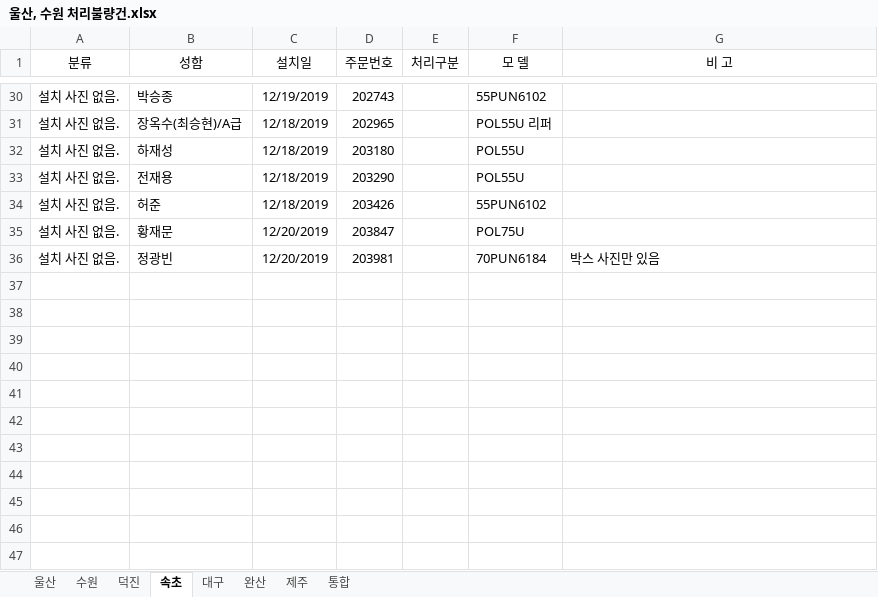
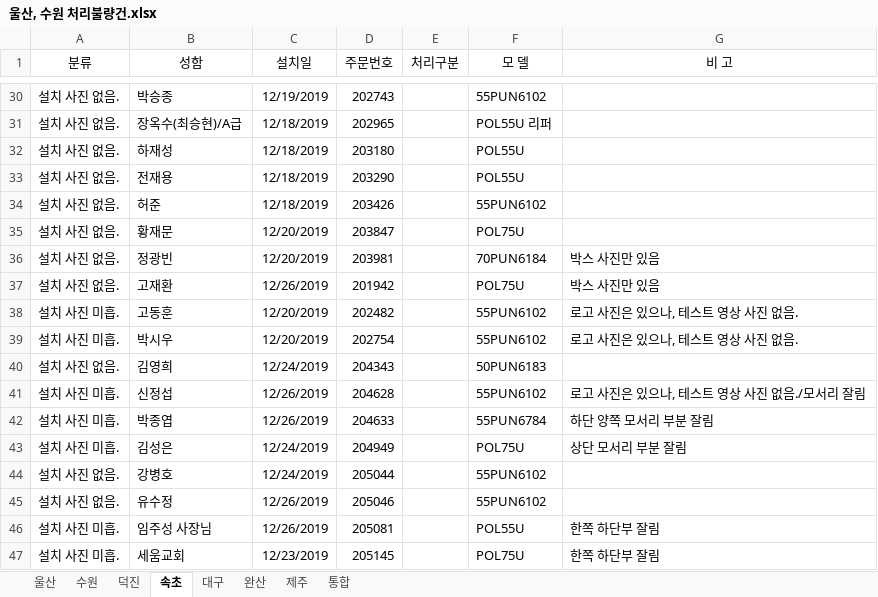
Before and after one commit to ChoJaeHwan/jungdong, an Excel workbook: 울산, 수원 처리불량건.xlsx, sheet 속초, drawn as a sheet; only a part is shown, gaps mark what is left out; values as stored, in another font and other column widths than the file's, no borders; the diff names each change by its address in the sheet, - before the commit and + after, or states it on an @@ line.

Commit message:
속초, 달서

```diff
--- a/울산, 수원 처리불량건.xlsx (sheet 속초)
+++ b/울산, 수원 처리불량건.xlsx (sheet 속초)
+row 37: 설치 사진 없음. | 고재환 | 12/26/2019 | 201942 |  | POL75U | 박스 사진만 있음
+row 38: 설치 사진 미흡. | 고동훈 | 12/20/2019 | 202482 |  | 55PUN6102 | 로고 사진은 있으나, 테스트 영상 사진 없음.
+row 39: 설치 사진 미흡. | 박시우 | 12/20/2019 | 202754 |  | 55PUN6102 | 로고 사진은 있으나, 테스트 영상 사진 없음.
+row 40: 설치 사진 없음. | 김영희 | 12/24/2019 | 204343 |  | 50PUN6183
+row 41: 설치 사진 미흡. | 신정섭 | 12/26/2019 | 204628 |  | 55PUN6102 | 로고 사진은 있으나, 테스트 영상 사진 없음./모서리 잘림
+row 42: 설치 사진 미흡. | 박종엽 | 12/26/2019 | 204633 |  | 55PUN6784 | 하단 양쪽 모서리 부분 잘림
+row 43: 설치 사진 미흡. | 김성은 | 12/24/2019 | 204949 |  | POL75U | 상단 모서리 부분 잘림
+row 44: 설치 사진 없음. | 강병호 | 12/24/2019 | 205044 |  | 55PUN6102
+row 45: 설치 사진 없음. | 유수정 | 12/26/2019 | 205046 |  | 55PUN6102
+row 46: 설치 사진 미흡. | 임주성 사장님 | 12/26/2019 | 205081 |  | POL55U | 한쪽 하단부 잘림
+row 47: 설치 사진 미흡. | 세움교회 | 12/23/2019 | 205145 |  | POL75U | 한쪽 하단부 잘림
```
Also changed, not shown: sheet 대구.
